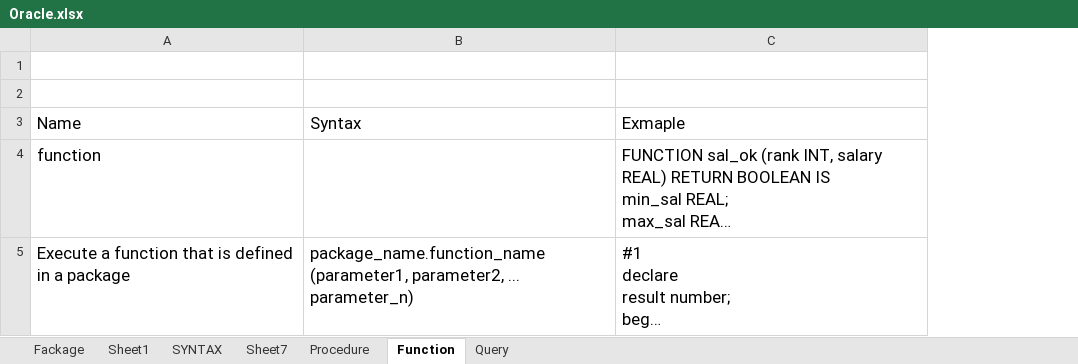
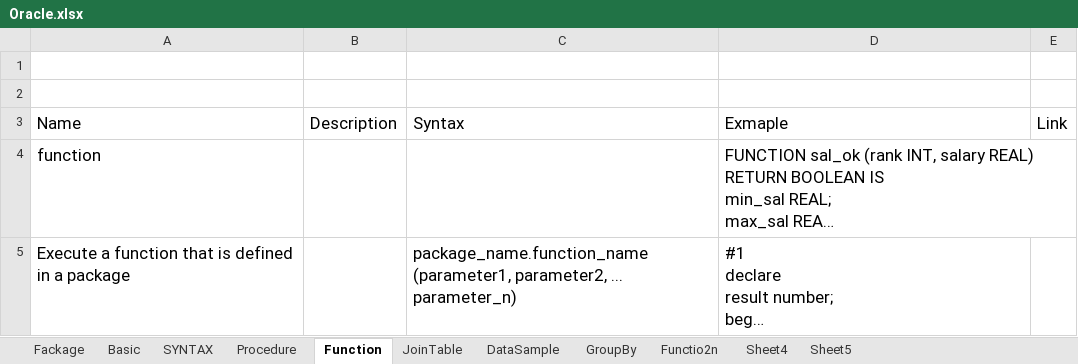
Before and after one commit to HungNgo96/CommonJS, an Excel workbook: Document/Oracle/Oracle.xlsx, sheet Function, drawn as a sheet; only a part is shown; long unchanged cells end in …; values as stored, in another font and other column widths than the file's, no borders; table styles not drawn; the diff covers the shown part only; the diff names each change by its address in the sheet, - before the commit and + after, or states it on an @@ line.

Commit message:
update file Oracle.xlsx Index Cursor Tablespace Temporary tablespace

```diff
--- a/Document/Oracle/Oracle.xlsx (sheet Function)
+++ b/Document/Oracle/Oracle.xlsx (sheet Function)
-sheet tab: Sheet1
+sheet tab: Basic
-sheet tab: Query
+sheet tab: Functio2n
-sheet tab: Sheet7
+sheet tab: JoinTable
+sheet tab: DataSample
+sheet tab: GroupBy
+sheet tab: Sheet4
+sheet tab: Sheet5
+column B (Description), empty
+column E (Link), empty
```
Also changed, not shown: 2 added rows elsewhere in this sheet, sheet Basic, charts or pictures, 2 other files.
